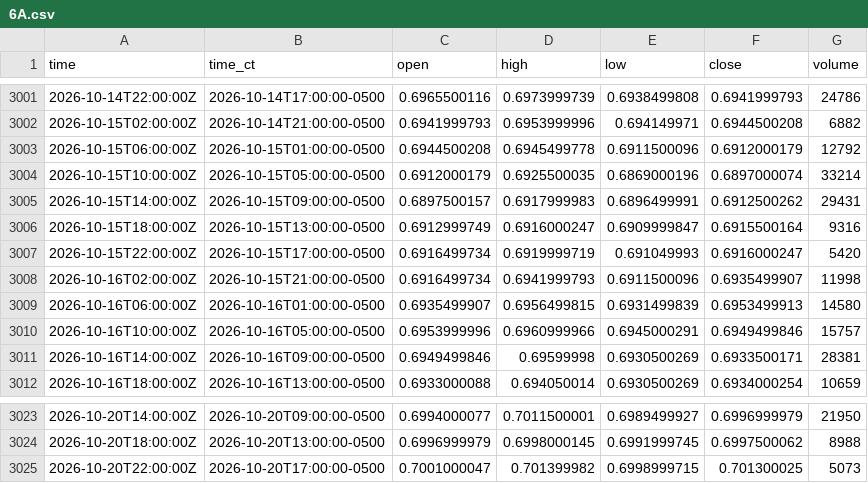
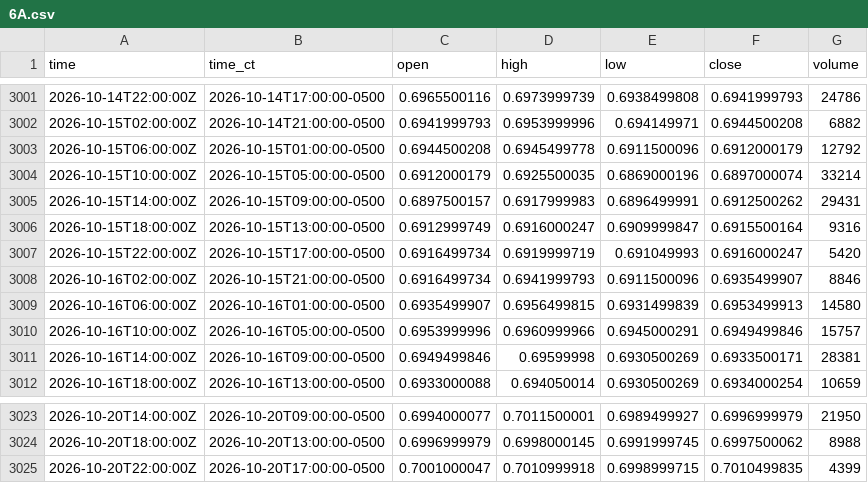
Before and after one commit to HAM-X/whs-data, a CSV file: data/bars/4h/6A.csv, drawn as a sheet; only a part is shown, gaps mark what is left out.

```diff
--- a/data/bars/4h/6A.csv
+++ b/data/bars/4h/6A.csv
@@ -3007,3 +3007,3 @@ time,time_ct,open,high,low,close,volume
 2026-10-15T22:00:00Z,2026-10-15T17:00:00-0500,0.6916499734,0.6919999719,0.691049993,0.6916000247,5420
-2026-10-16T02:00:00Z,2026-10-15T21:00:00-0500,0.6916499734,0.6941999793,0.6911500096,0.6935499907,11998
+2026-10-16T02:00:00Z,2026-10-15T21:00:00-0500,0.6916499734,0.6941999793,0.6911500096,0.6935499907,8846
 2026-10-16T06:00:00Z,2026-10-16T01:00:00-0500,0.6935499907,0.6956499815,0.6931499839,0.6953499913,14580
@@ -3024,2 +3024,2 @@ time,time_ct,open,high,low,close,volume
 2026-10-20T18:00:00Z,2026-10-20T13:00:00-0500,0.6996999979,0.6998000145,0.6991999745,0.6997500062,8988
-2026-10-20T22:00:00Z,2026-10-20T17:00:00-0500,0.7001000047,0.701399982,0.6998999715,0.701300025,5073
+2026-10-20T22:00:00Z,2026-10-20T17:00:00-0500,0.7001000047,0.7010999918,0.6998999715,0.7010499835,4399
```
Also changed, not shown: data/bars/4h/6B.csv, data/bars/4h/6C.csv, 28 other files.
